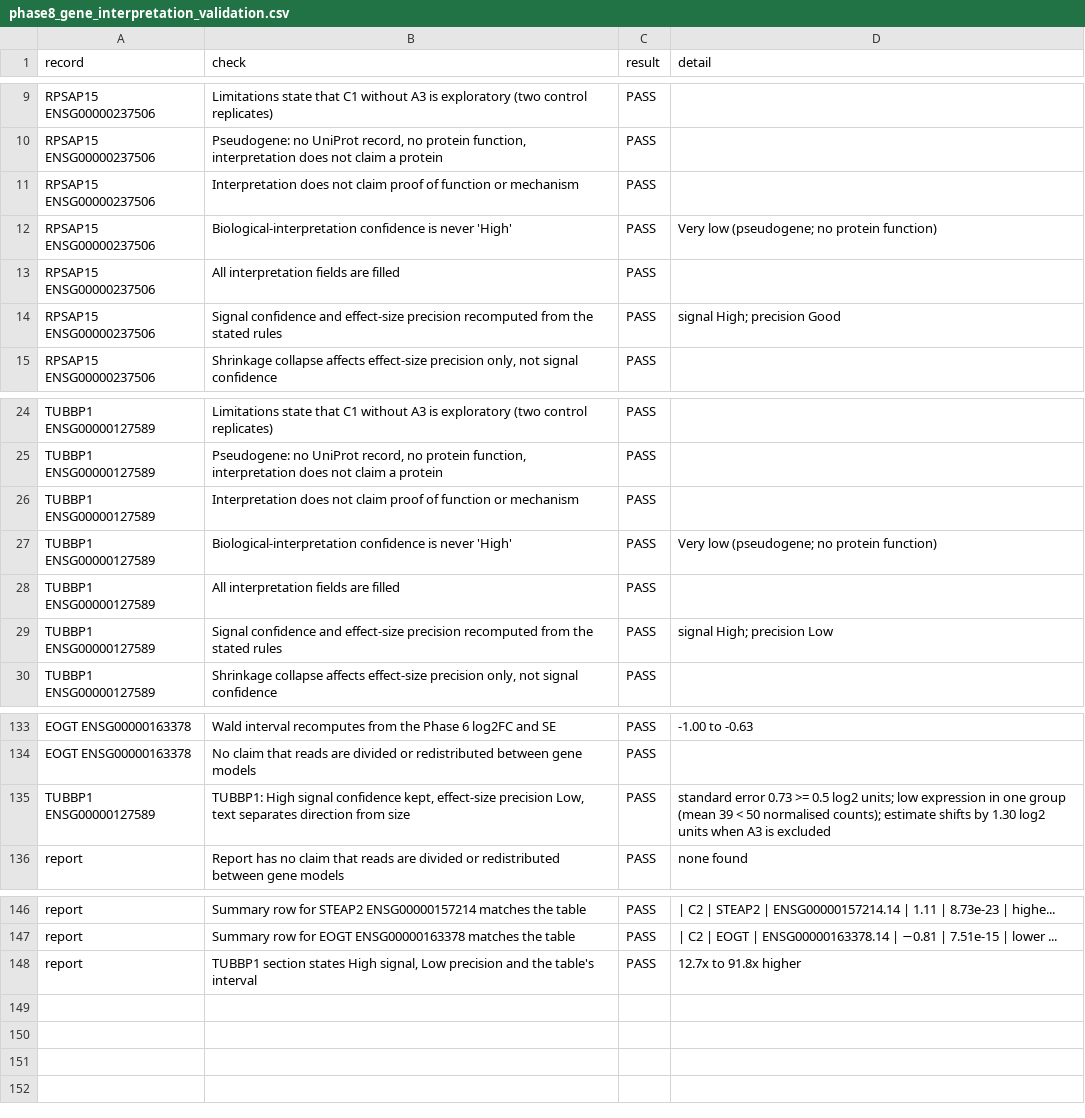
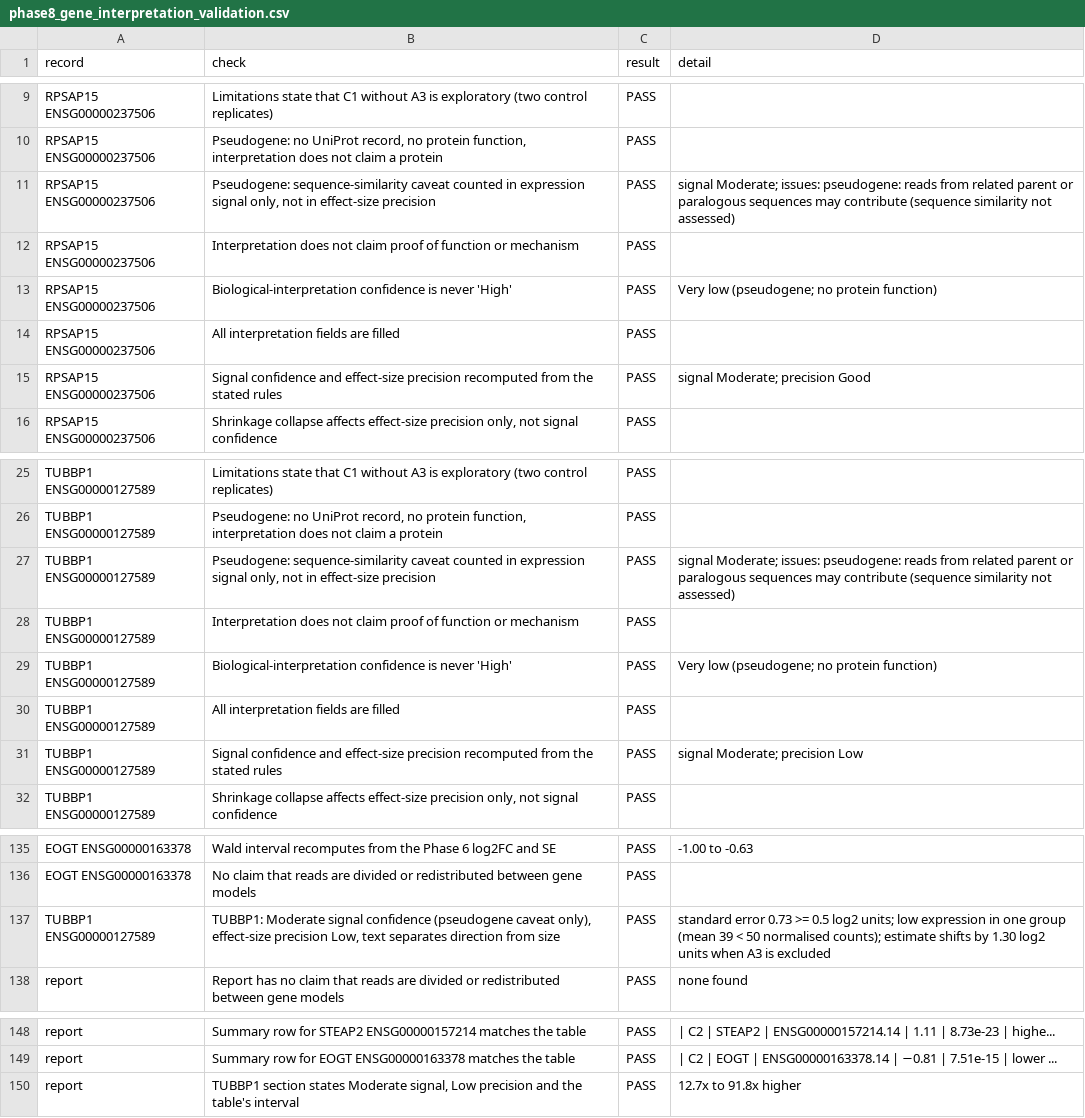
Before and after one commit to Obanijesu-bioinfo/bioinformatics-portfolio, a CSV file: results/tables/phase8_gene_interpretation_validation.csv, drawn as a sheet; only a part is shown, gaps mark what is left out.

```diff
--- a/results/tables/phase8_gene_interpretation_validation.csv
+++ b/results/tables/phase8_gene_interpretation_validation.csv
@@ -10,2 +10,3 @@ RPSAP15 ENSG00000237506,Limitations state that C1 without A3 is exploratory (two
 RPSAP15 ENSG00000237506,"Pseudogene: no UniProt record, no protein function, interpretation does not claim a protein",PASS,
+RPSAP15 ENSG00000237506,"Pseudogene: sequence-similarity caveat counted in expression signal only, not in effect-size precision",PASS,signal Moderate; issues: pseudogene: reads from related parent or paralogous sequences may contribute (sequence similarity not assessed)
 RPSAP15 ENSG00000237506,Interpretation does not claim proof of function or mechanism,PASS,
@@ -13,3 +14,3 @@ RPSAP15 ENSG00000237506,Biological-interpretation confidence is never 'High',PAS
 RPSAP15 ENSG00000237506,All interpretation fields are filled,PASS,
-RPSAP15 ENSG00000237506,Signal confidence and effect-size precision recomputed from the stated rules,PASS,signal High; precision Good
+RPSAP15 ENSG00000237506,Signal confidence and effect-size precision recomputed from the stated rules,PASS,signal Moderate; precision Good
 RPSAP15 ENSG00000237506,"Shrinkage collapse affects effect-size precision only, not signal confidence",PASS,
@@ -25,2 +26,3 @@ TUBBP1 ENSG00000127589,Limitations state that C1 without A3 is exploratory (two
 TUBBP1 ENSG00000127589,"Pseudogene: no UniProt record, no protein function, interpretation does not claim a protein",PASS,
+TUBBP1 ENSG00000127589,"Pseudogene: sequence-similarity caveat counted in expression signal only, not in effect-size precision",PASS,signal Moderate; issues: pseudogene: reads from related parent or paralogous sequences may contribute (sequence similarity not assessed)
 TUBBP1 ENSG00000127589,Interpretation does not claim proof of function or mechanism,PASS,
@@ -28,3 +30,3 @@ TUBBP1 ENSG00000127589,Biological-interpretation confidence is never 'High',PASS
 TUBBP1 ENSG00000127589,All interpretation fields are filled,PASS,
-TUBBP1 ENSG00000127589,Signal confidence and effect-size precision recomputed from the stated rules,PASS,signal High; precision Low
+TUBBP1 ENSG00000127589,Signal confidence and effect-size precision recomputed from the stated rules,PASS,signal Moderate; precision Low
 TUBBP1 ENSG00000127589,"Shrinkage collapse affects effect-size precision only, not signal confidence",PASS,
@@ -134,3 +136,3 @@ EOGT ENSG00000163378,Wald interval recomputes from the Phase 6 log2FC and SE,PAS
 EOGT ENSG00000163378,No claim that reads are divided or redistributed between gene models,PASS,
-TUBBP1 ENSG00000127589,"TUBBP1: High signal confidence kept, effect-size precision Low, text separates direction from size",PASS,standard error 0.73 >= 0.5 log2 units; low expression in one group (mean 39 < 50 normalised counts); estimate shifts by 1.30 log2 units when A3 is excluded
+TUBBP1 ENSG00000127589,"TUBBP1: Moderate signal confidence (pseudogene caveat only), effect-size precision Low, text separates direction from size",PASS,standard error 0.73 >= 0.5 log2 units; low expression in one group (mean 39 < 50 normalised counts); estimate shifts by 1.30 log2 units when A3 is excluded
 report,Report has no claim that reads are divided or redistributed between gene models,PASS,none found
@@ -147,2 +149,2 @@ report,Summary row for STEAP2 ENSG00000157214 matches the table,PASS,| C2 | STEA
 report,Summary row for EOGT ENSG00000163378 matches the table,PASS,| C2 | EOGT | ENSG00000163378.14 | −0.81 | 7.51e-15 | lower ...
-report,"TUBBP1 section states High signal, Low precision and the table's interval",PASS,12.7x to 91.8x higher
+report,"TUBBP1 section states Moderate signal, Low precision and the table's interval",PASS,12.7x to 91.8x higher
```
Also changed, not shown: results/tables/phase8_gene_interpretation.csv, 2 other files.
